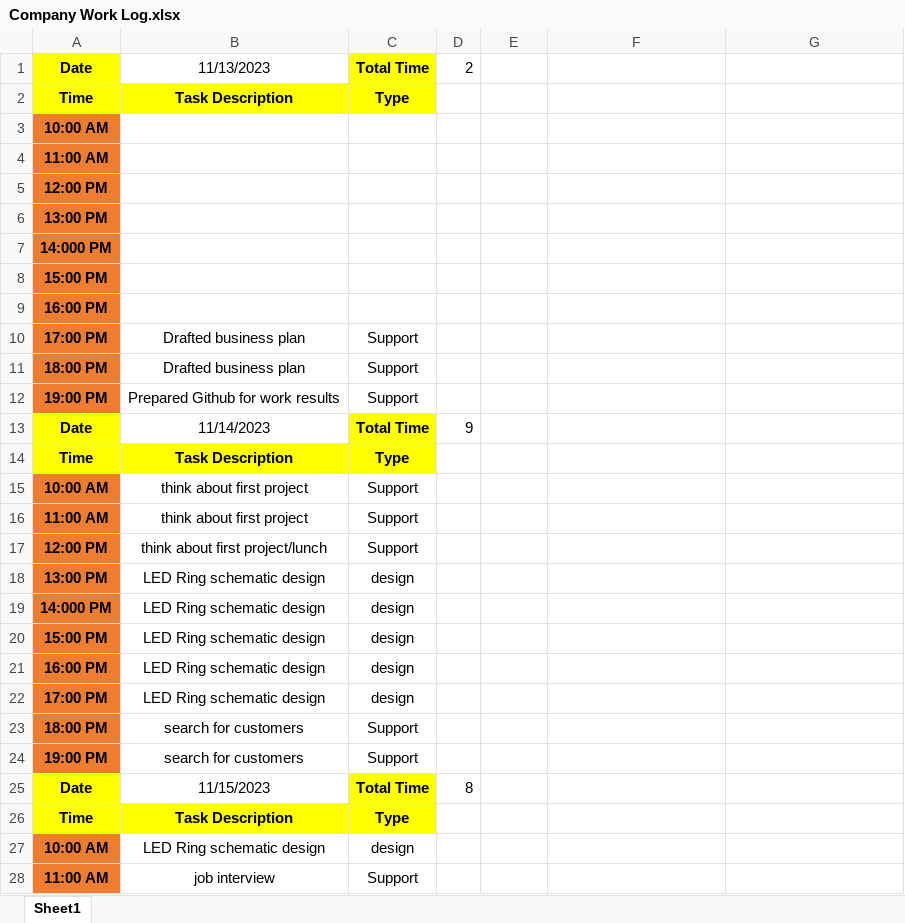
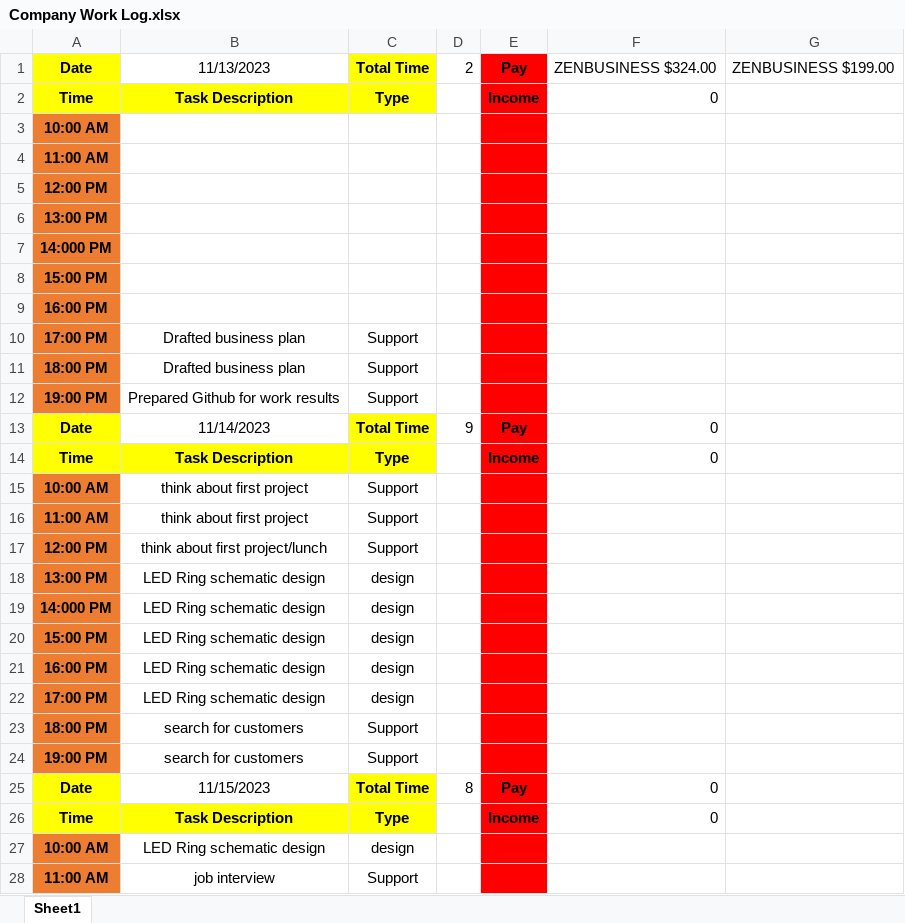
Before and after one commit to Bowen-Zhai/PCB-PLUSONE-LLC, an Excel workbook: Company Work Log.xlsx, sheet Sheet1, drawn as a sheet; only a part is shown; values as stored, in another font and other column widths than the file's, no borders; the diff covers the shown part only; the diff names each change by its address in the sheet, - before the commit and + after, or states it on an @@ line.

Commit message:
work log 11/20/2023 + income and pay details

```diff
--- a/Company Work Log.xlsx (sheet Sheet1)
+++ b/Company Work Log.xlsx (sheet Sheet1)
-E1: (empty)
+E1: Pay
-E1:E28 fill: none
+E1:E28 fill: #FF0000
-F1: (empty)
+F1: ZENBUSINESS $324.00
-G1: (empty)
+G1: ZENBUSINESS $199.00
-E2: (empty)
+E2: Income
-F2: (empty)
+F2: 0
-E13: (empty)
+E13: Pay
-F13:F14: (empty)
+F13:F14: 0
-E14: (empty)
+E14: Income
-E25: (empty)
+E25: Pay
-F25:F26: (empty)
+F25:F26: 0
-E26: (empty)
+E26: Income
```
Also changed, not shown: 2 added rows, 2 removed rows, 29 edited cells and cell formats elsewhere in this sheet.
